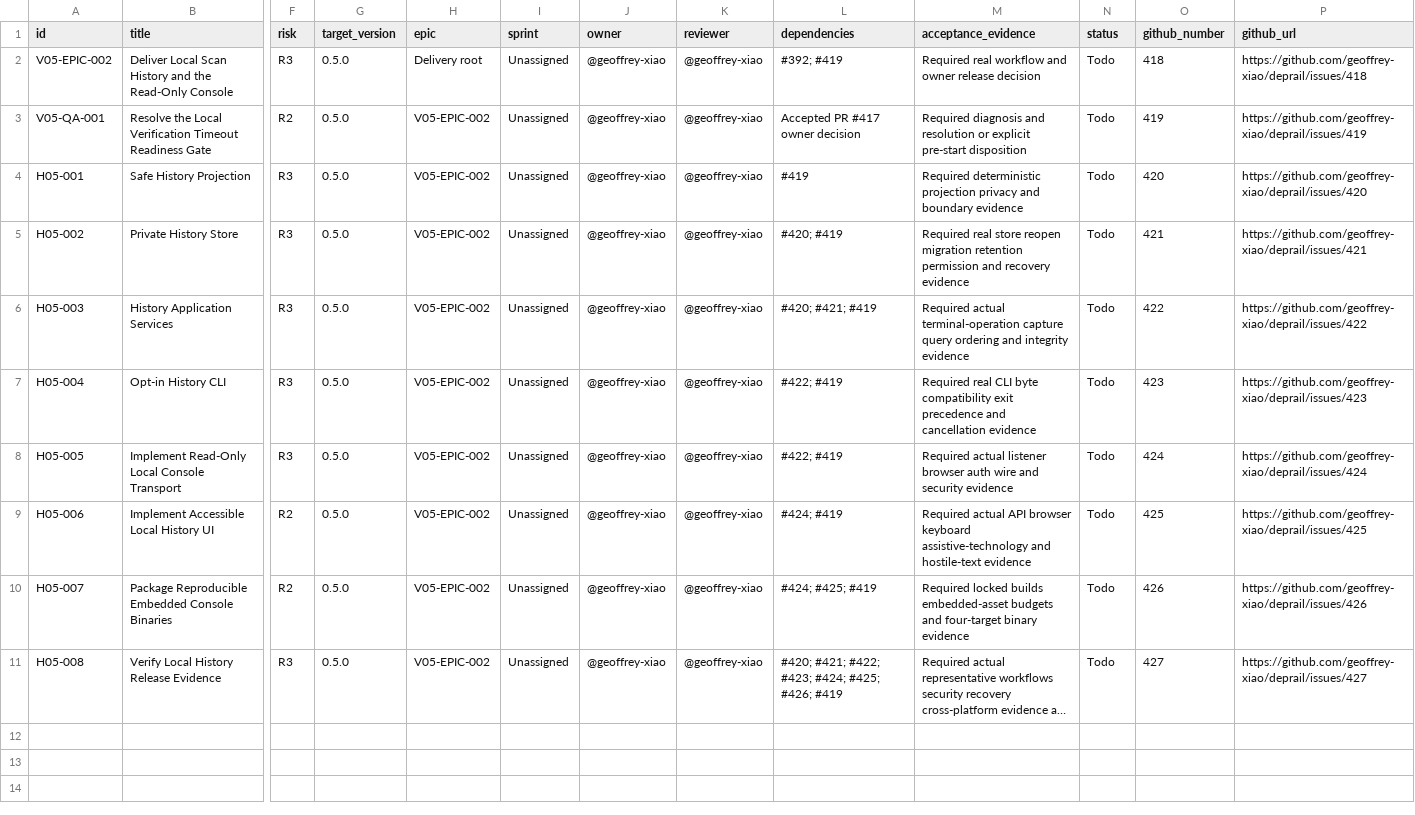
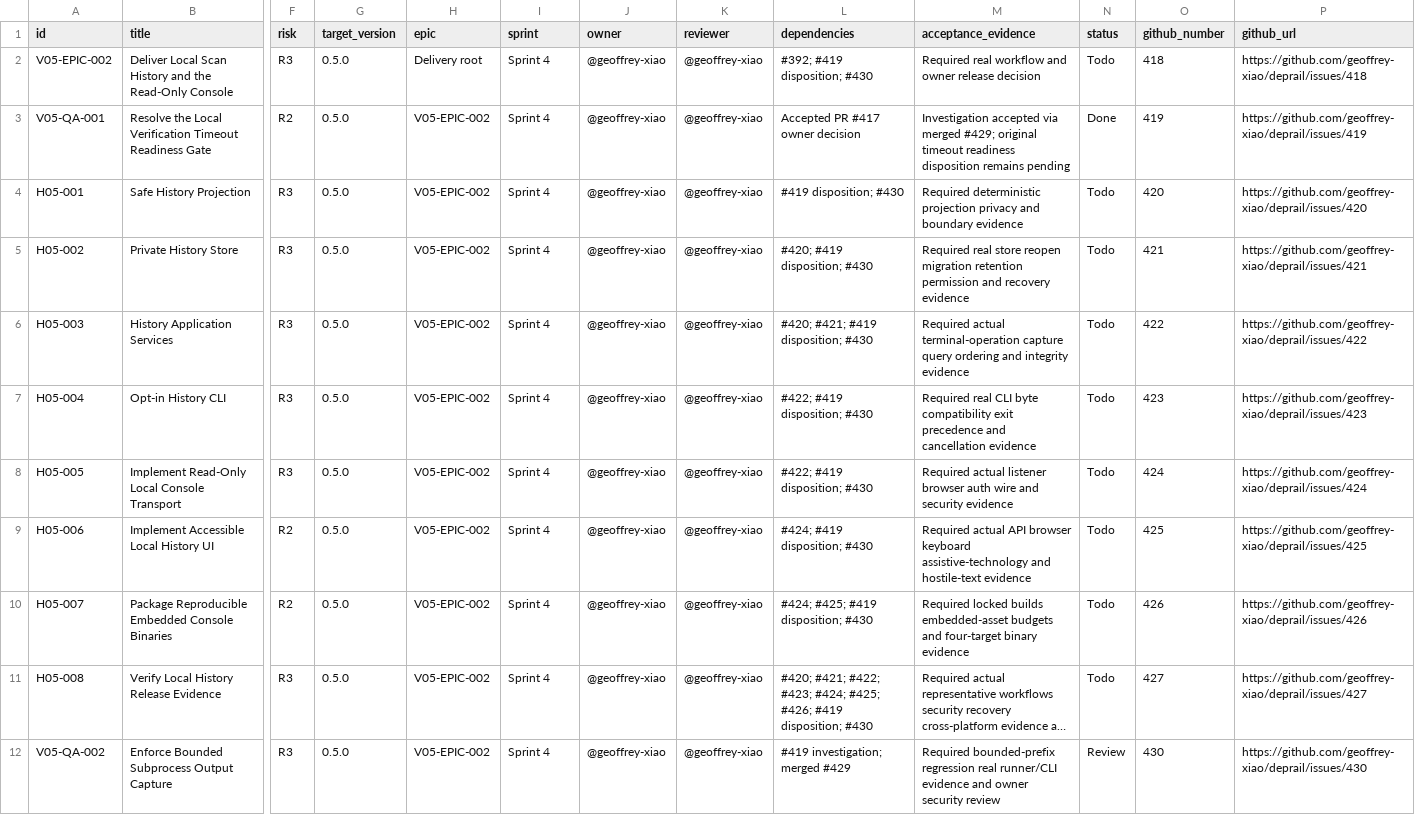
Before and after one commit to geoffrey-xiao/deprail, a CSV file: docs/04-execution/deprail-v0.5.0-execution-package/tracking/issue-backlog.csv, drawn as a sheet; only a part is shown, gaps mark what is left out; long unchanged cells end in …; rows hold the shown columns only; the diff names each change by its address in the sheet, - before the commit and + after, or states it on an @@ line.

Commit message:
fix(v05-qa-002): bound subprocess output capture (#430) (#431)

```diff
--- a/docs/04-execution/deprail-v0.5.0-execution-package/tracking/issue-backlog.csv
+++ b/docs/04-execution/deprail-v0.5.0-execution-package/tracking/issue-backlog.csv
-I2:I11 (sprint): Unassigned
+I2:I11 (sprint): Sprint 4
-L2 (dependencies): #392; #419
+L2 (dependencies): #392; #419 disposition; #430
-M3 (acceptance_evidence): Required diagnosis and resolution or explicit pre-start disposition
+M3 (acceptance_evidence): Investigation accepted via merged #429; original timeout readiness disposition remains pending
-N3 (status): Todo
+N3 (status): Done
-L4 (dependencies): #419
+L4 (dependencies): #419 disposition; #430
-L5 (dependencies): #420; #419
+L5 (dependencies): #420; #419 disposition; #430
-L6 (dependencies): #420; #421; #419
+L6 (dependencies): #420; #421; #419 disposition; #430
-L7:L8 (dependencies): #422; #419
+L7:L8 (dependencies): #422; #419 disposition; #430
-L9 (dependencies): #424; #419
+L9 (dependencies): #424; #419 disposition; #430
-L10 (dependencies): #424; #425; #419
+L10 (dependencies): #424; #425; #419 disposition; #430
-L11 (dependencies): …#426; #419
+L11 (dependencies): …#426; #419 disposition; #430
+row 12: V05-QA-002 | Enforce Bounded Subprocess Output Capture | R3 | 0.5.0 | V05-EPIC-002 | Sprint 4 | @geoffrey-xiao | @geoffrey-xiao | #419 investigation; merged #429 | Required bounded-prefix regression real runner/CLI evidence and owner security review | Review | 430 | https://github.com/geoffrey-xiao/deprail/issues/430
```
Also changed, not shown: 8 other files.
